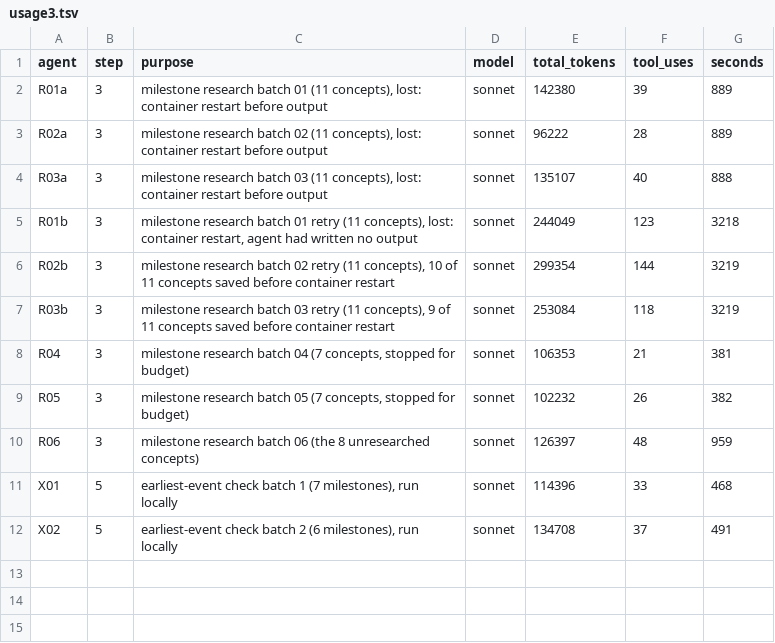
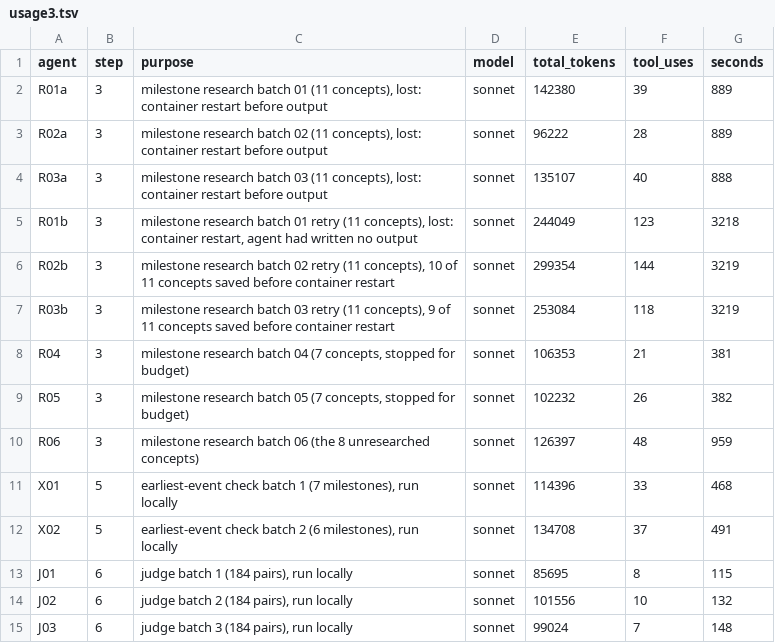
Before and after one commit to bhoult/prognosticator-awards, a TSV file: pilot/computing/usage3.tsv, drawn as a sheet; the diff names each change by its address in the sheet, - before the commit and + after, or states it on an @@ line.

```diff
--- a/pilot/computing/usage3.tsv
+++ b/pilot/computing/usage3.tsv
+row 13: J01 | 6 | judge batch 1 (184 pairs), run locally | sonnet | 85695 | 8 | 115
+row 14: J02 | 6 | judge batch 2 (184 pairs), run locally | sonnet | 101556 | 10 | 132
+row 15: J03 | 6 | judge batch 3 (184 pairs), run locally | sonnet | 99024 | 7 | 148
```
Also changed, not shown: 7 other files.
